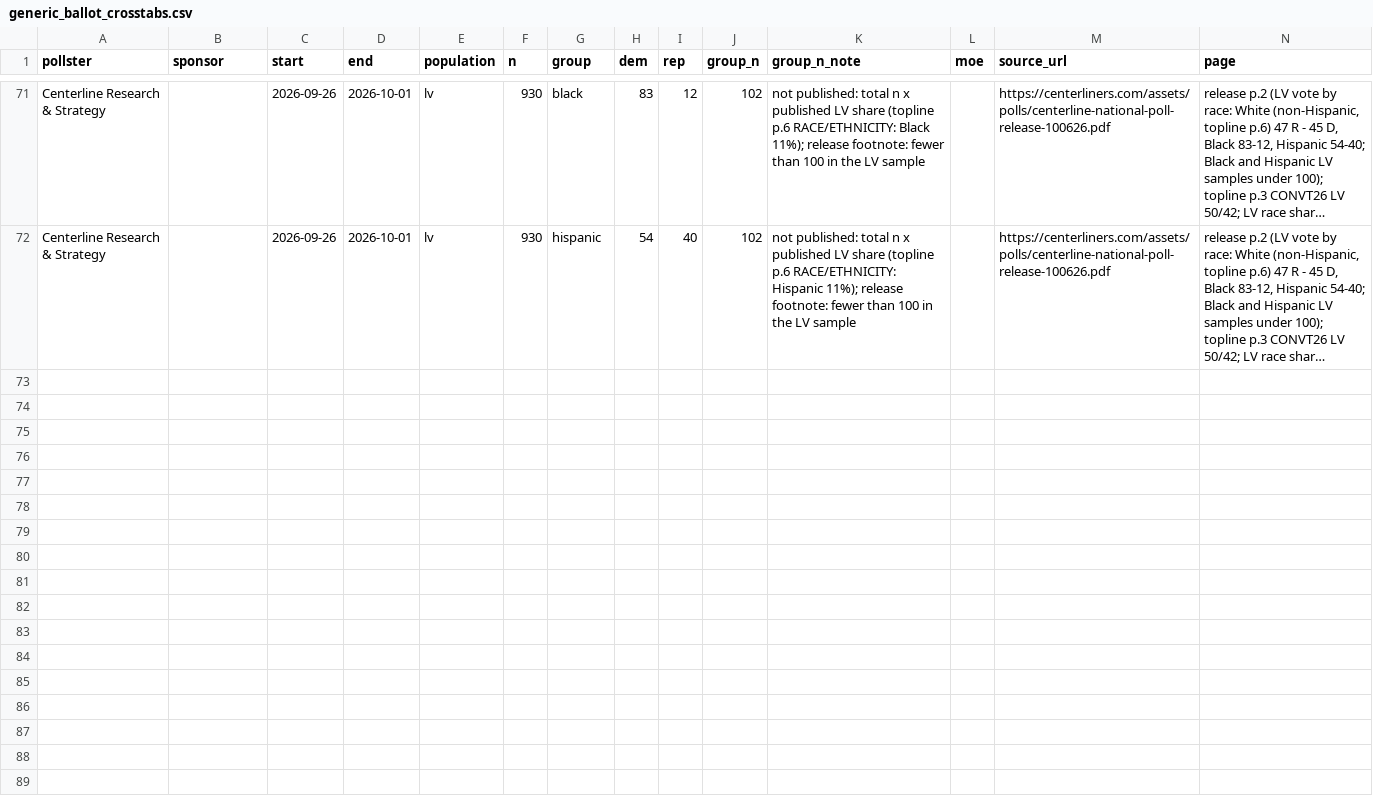
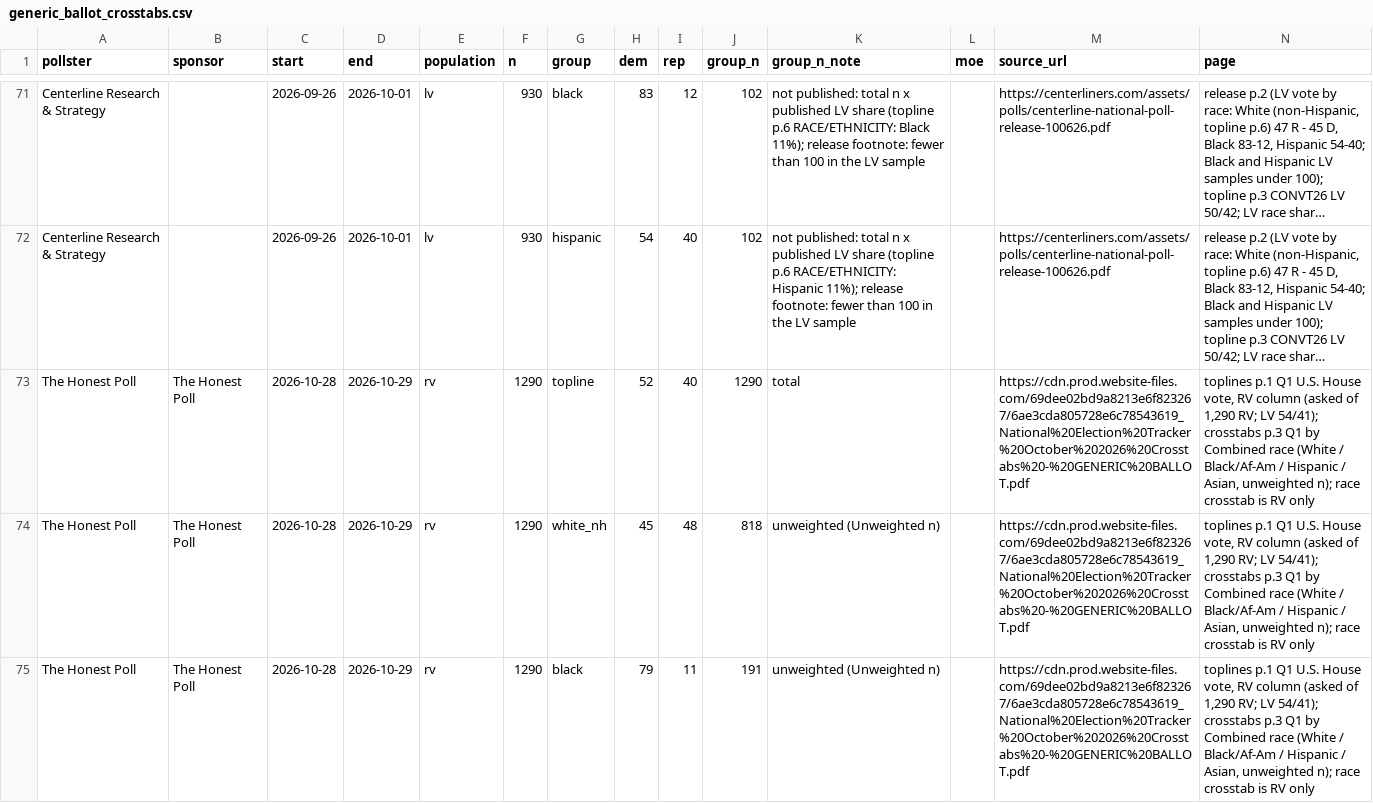
Before and after one commit to tcbDNA/house-2026, a CSV file: backend/data/generic_ballot_crosstabs.csv, drawn as a sheet; only a part is shown, gaps mark what is left out; long unchanged cells end in …; the diff covers the shown part only; the diff names each change by its address in the sheet, - before the commit and + after, or states it on an @@ line.

```diff
--- a/backend/data/generic_ballot_crosstabs.csv
+++ b/backend/data/generic_ballot_crosstabs.csv
+row 73: The Honest Poll | The Honest Poll | 2026-10-28 | 2026-10-29 | rv | 1290 | topline | 52 | 40 | 1290 | total |  | https://cdn.prod.website-files.com/69dee02bd9a8213e6f823267/6ae3cda805728e6c78543619_National%20Election%20Tracker%20October%202026%20Crosstabs%20-%20GENERIC%20BALLOT.pdf | toplines p.1 Q1 U.S. House vote, RV column (asked of 1,290 RV; LV 54/41); crosstabs p.3 Q1 by Combined race (White / Black/Af-Am / Hispanic / Asian, unweighted n); race crosstab is RV only
+row 74: The Honest Poll | The Honest Poll | 2026-10-28 | 2026-10-29 | rv | 1290 | white_nh | 45 | 48 | 818 | unweighted (Unweighted n) |  | https://cdn.prod.website-files.com/69dee02bd9a8213e6f823267/6ae3cda805728e6c78543619_National%20Election%20Tracker%20October%202026%20Crosstabs%20-%20GENERIC%20BALLOT.pdf | toplines p.1 Q1 U.S. House vote, RV column (asked of 1,290 RV; LV 54/41); crosstabs p.3 Q1 by Combined race (White / Black/Af-Am / Hispanic / Asian, unweighted n); race crosstab is RV only
+row 75: The Honest Poll | The Honest Poll | 2026-10-28 | 2026-10-29 | rv | 1290 | black | 79 | 11 | 191 | unweighted (Unweighted n) |  | https://cdn.prod.website-files.com/69dee02bd9a8213e6f823267/6ae3cda805728e6c78543619_National%20Election%20Tracker%20October%202026%20Crosstabs%20-%20GENERIC%20BALLOT.pdf | toplines p.1 Q1 U.S. House vote, RV column (asked of 1,290 RV; LV 54/41); crosstabs p.3 Q1 by Combined race (White / Black/Af-Am / Hispanic / Asian, unweighted n); race crosstab is RV only
```
Also changed, not shown: 2 added rows elsewhere in this file, backend/analysis/comparison.csv, 20 other files.
